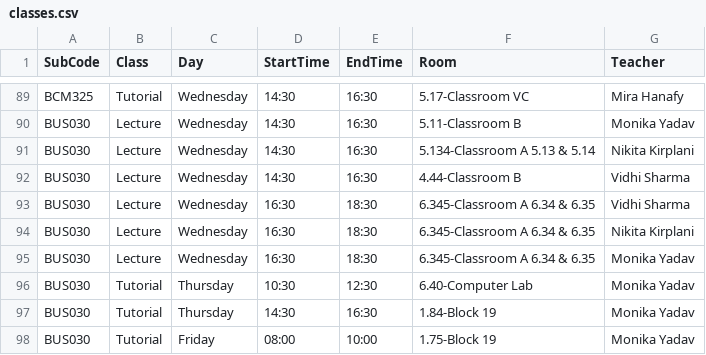
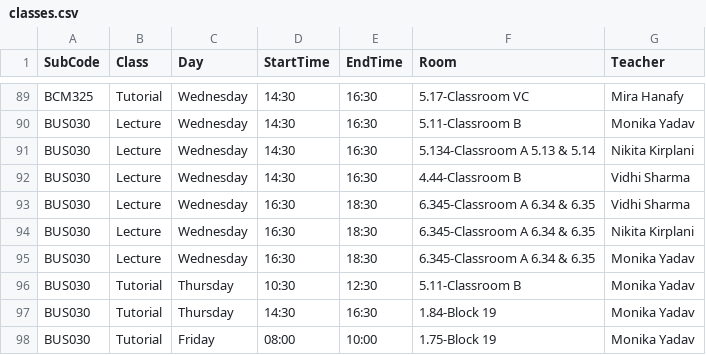
Before and after one commit to tahayparker/vacansee, a CSV file: public/classes.csv, drawn as a sheet; only a part is shown, gaps mark what is left out; the diff covers the shown part only.

```diff
--- a/public/classes.csv
+++ b/public/classes.csv
@@ -95,3 +95,3 @@ BUS030,Lecture,Wednesday,16:30,18:30,6.345-Classroom A 6.34 & 6.35,Nikita Kirpla
 BUS030,Lecture,Wednesday,16:30,18:30,6.345-Classroom A 6.34 & 6.35,Monika Yadav
-BUS030,Tutorial,Thursday,10:30,12:30,6.40-Computer Lab,Monika Yadav
+BUS030,Tutorial,Thursday,10:30,12:30,5.11-Classroom B,Monika Yadav
 BUS030,Tutorial,Thursday,14:30,16:30,1.84-Block 19,Monika Yadav
```
Also changed, not shown: 3 added rows and 4 edited cells elsewhere in this file.
